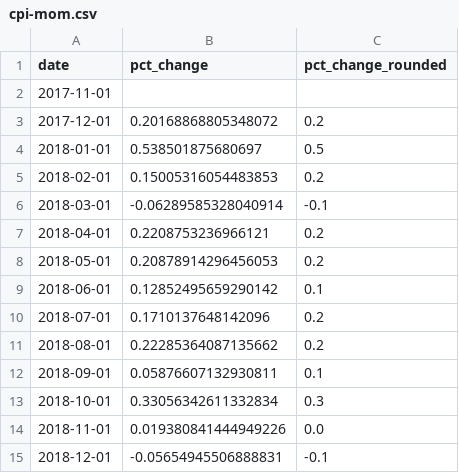
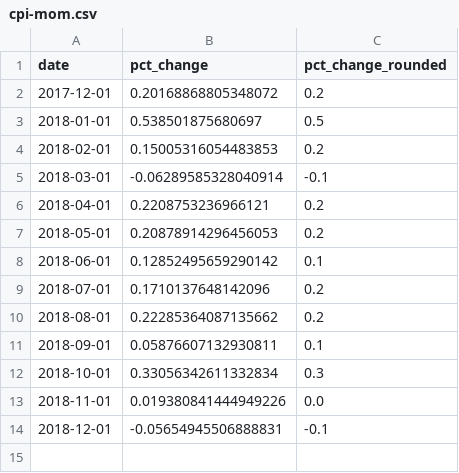
Before and after one commit to Sibizwan5/cpi, a CSV file: notebooks/cpi-mom.csv, drawn as a sheet.

```diff
--- a/notebooks/cpi-mom.csv
+++ b/notebooks/cpi-mom.csv
@@ -1,3 +1,2 @@
 date,pct_change,pct_change_rounded
-2017-11-01,,
 2017-12-01,0.20168868805348072,0.2
```
Also changed, not shown: 1 other file.
